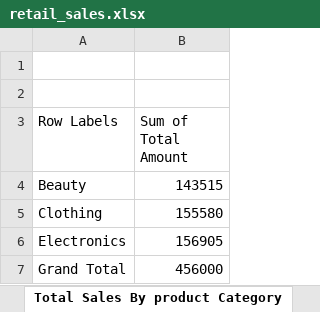
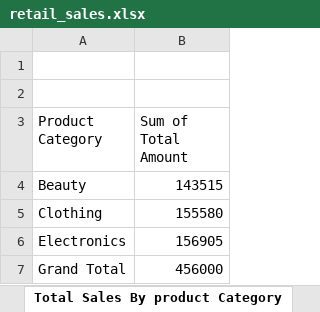
Before and after one commit to Laiba-Khokhar/week-1-retail-sales-excel-analysis, an Excel workbook: retail_sales.xlsx, sheet Total Sales By product Category, drawn as a sheet; values as stored, in another font and other column widths than the file's, no borders; charts and pictures not drawn; the diff names each change by its address in the sheet, - before the commit and + after, or states it on an @@ line.

```diff
--- a/retail_sales.xlsx (sheet Total Sales By product Category)
+++ b/retail_sales.xlsx (sheet Total Sales By product Category)
-A3: Row Labels
+A3: Product Category
```
Also changed, not shown: sheet Cleaned Data, sheet Data Quality Check, sheet Basic Analysis, other sheet tabs, charts or pictures.
